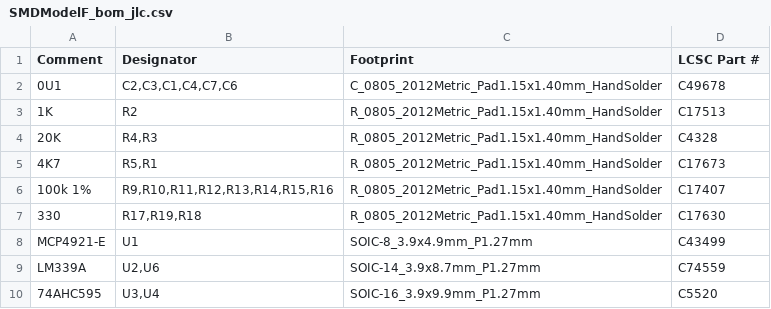
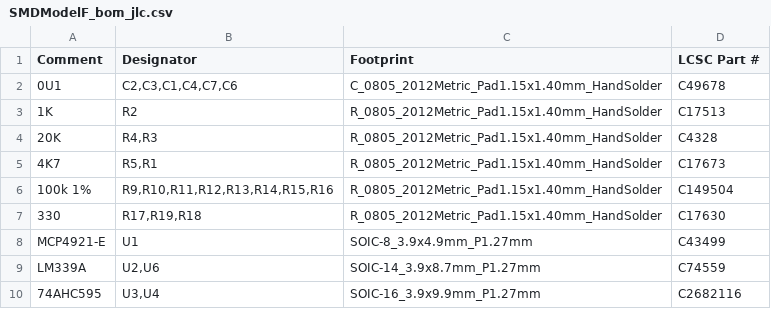
Before and after one commit to purdeaandrei/SMDModelFController, a CSV file: order/SMDModelF_bom_jlc.csv, drawn as a sheet.

Commit message:
Updated 100k resistor and shift register LCSC part numbers

```diff
--- a/order/SMDModelF_bom_jlc.csv
+++ b/order/SMDModelF_bom_jlc.csv
@@ -5,3 +5,3 @@
 "4K7","R5,R1","R_0805_2012Metric_Pad1.15x1.40mm_HandSolder","C17673"
-"100k 1%","R9,R10,R11,R12,R13,R14,R15,R16","R_0805_2012Metric_Pad1.15x1.40mm_HandSolder","C17407"
+"100k 1%","R9,R10,R11,R12,R13,R14,R15,R16","R_0805_2012Metric_Pad1.15x1.40mm_HandSolder","C149504"
 "330","R17,R19,R18","R_0805_2012Metric_Pad1.15x1.40mm_HandSolder","C17630"
@@ -9,2 +9,2 @@
 "LM339A","U2,U6","SOIC-14_3.9x8.7mm_P1.27mm","C74559"
-"74AHC595","U3,U4","SOIC-16_3.9x9.9mm_P1.27mm","C5520"
+"74AHC595","U3,U4","SOIC-16_3.9x9.9mm_P1.27mm","C2682116"
```
Also changed, not shown: 1 other file.
